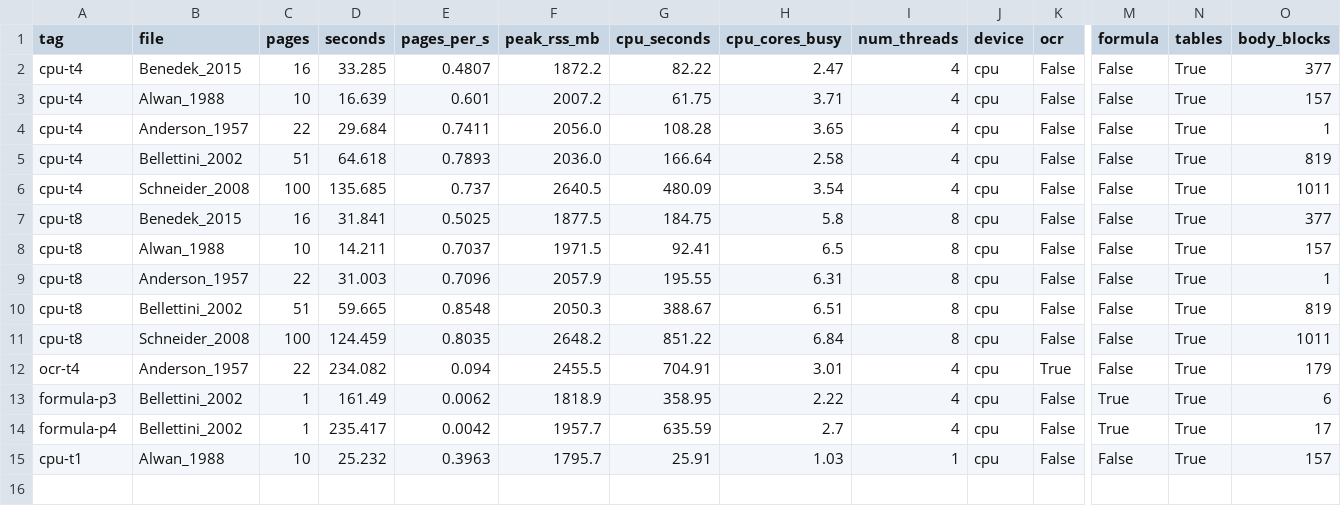
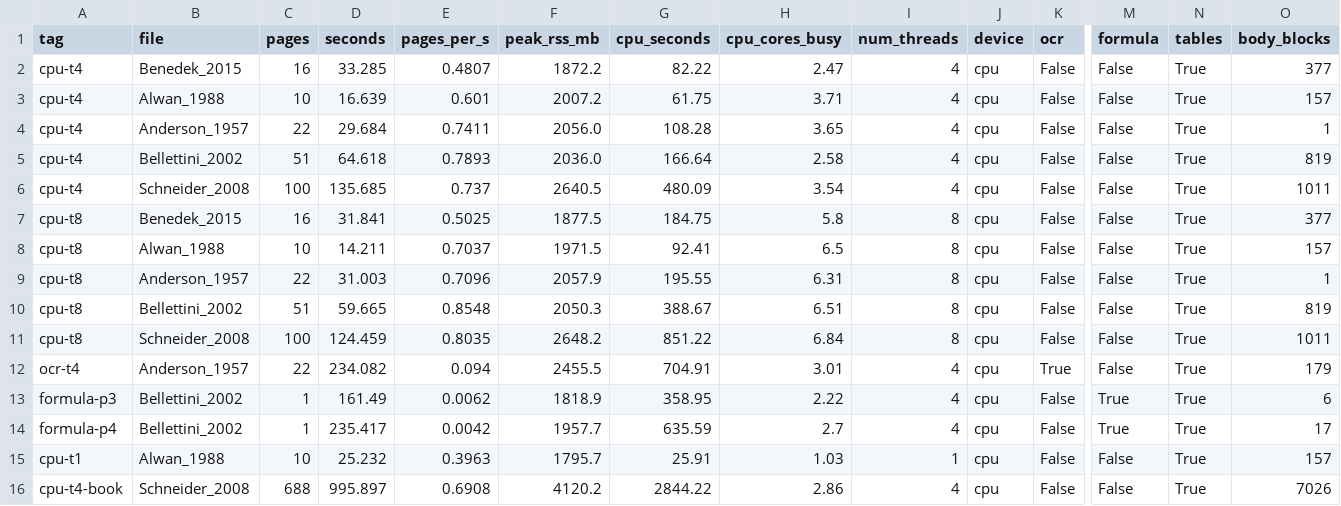
Before and after one commit to Kameron-Eck/edmonds-treedata, a CSV file: Reports/litkb_docling_throughput_2026-09-15.csv, drawn as a sheet; only a part is shown, gaps mark what is left out; rows hold the shown columns only; the diff names each change by its address in the sheet, - before the commit and + after, or states it on an @@ line.

```diff
--- a/Reports/litkb_docling_throughput_2026-09-15.csv
+++ b/Reports/litkb_docling_throughput_2026-09-15.csv
+row 16: cpu-t4-book | Schneider_2008 | 688 | 995.897 | 0.6908 | 4120.2 | 2844.22 | 2.86 | 4 | cpu | False | False | True | 7026
```
Also changed, not shown: 4 other files.
